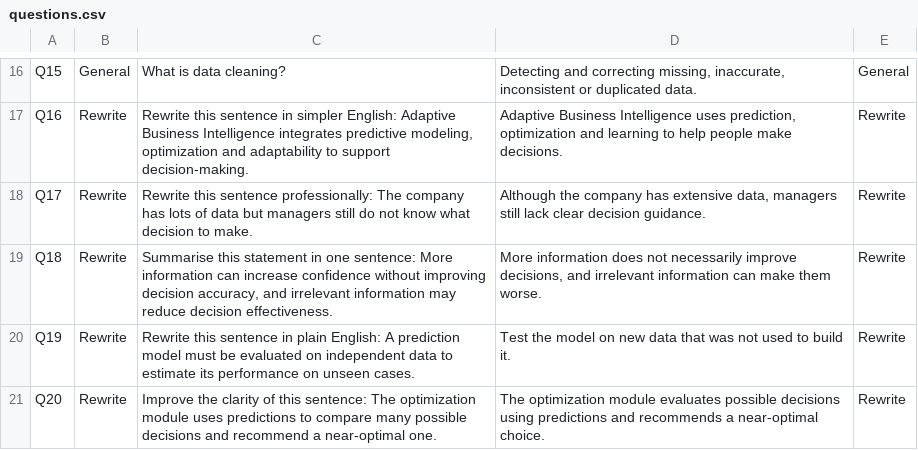
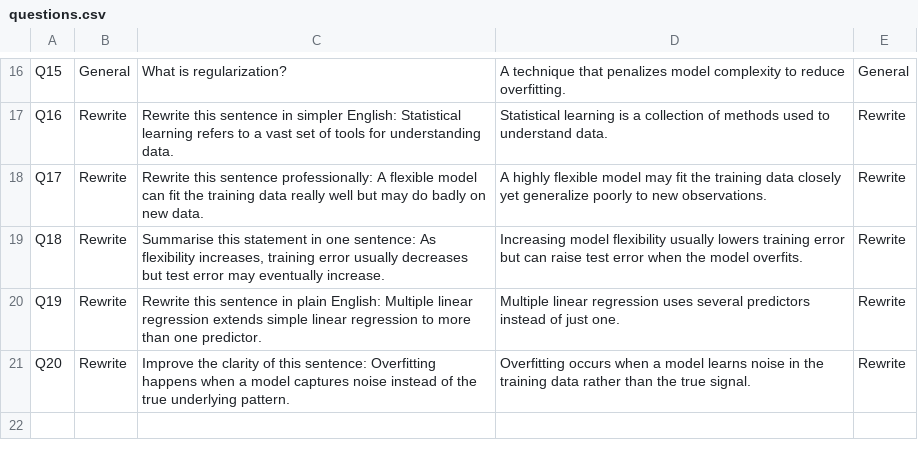
Before and after one commit to pansai-77/dynamic-context-experiment, a CSV file: data/questions/questions.csv, drawn as a sheet; only a part is shown, gaps mark what is left out; the diff covers the shown part only; the diff names each change by its address in the sheet, - before the commit and + after, or states it on an @@ line.

```diff
--- a/data/questions/questions.csv
+++ b/data/questions/questions.csv
-C16: What is data cleaning?
+C16: What is regularization?
-D16: Detecting and correcting missing, inaccurate, inconsistent or duplicated data.
+D16: A technique that penalizes model complexity to reduce overfitting.
-C17: …simpler English: Adaptive Business Intelligence integrates predictive modeling, optimization and adaptability to support decision-making.
+C17: …simpler English: Statistical learning refers to a vast set of tools for understanding data.
-D17: Adaptive Business Intelligence uses prediction, optimization and learning to help people make decisions.
+D17: Statistical learning is a collection of methods used to understand data.
-C18: …sentence professionally: The company has lots of data but managers still do not know what decision to make.
+C18: …sentence professionally: A flexible model can fit the training data really well but may do badly on new data.
-D18: Although the company has extensive data, managers still lack clear decision guidance.
+D18: A highly flexible model may fit the training data closely yet generalize poorly to new observations.
-C19: …one sentence: More information can increase confidence without improving decision accuracy, and irrelevant information may reduce decision effectiveness.
+C19: …one sentence: As flexibility increases, training error usually decreases but test error may eventually increase.
-D19: More information does not necessarily improve decisions, and irrelevant information can make them worse.
+D19: Increasing model flexibility usually lowers training error but can raise test error when the model overfits.
-C20: …plain English: A prediction model must be evaluated on independent data to estimate its performance on unseen cases.
+C20: …plain English: Multiple linear regression extends simple linear regression to more than one predictor.
-D20: Test the model on new data that was not used to build it.
+D20: Multiple linear regression uses several predictors instead of just one.
-C21: …this sentence: The optimization module uses predictions to compare many possible decisions and recommend a near-optimal one.
+C21: …this sentence: Overfitting happens when a model captures noise instead of the true underlying pattern.
-D21: The optimization module evaluates possible decisions using predictions and recommends a near-optimal choice.
+D21: Overfitting occurs when a model learns noise in the training data rather than the true signal.
```
Also changed, not shown: 31 edited cells elsewhere in this file, 14 other files.
